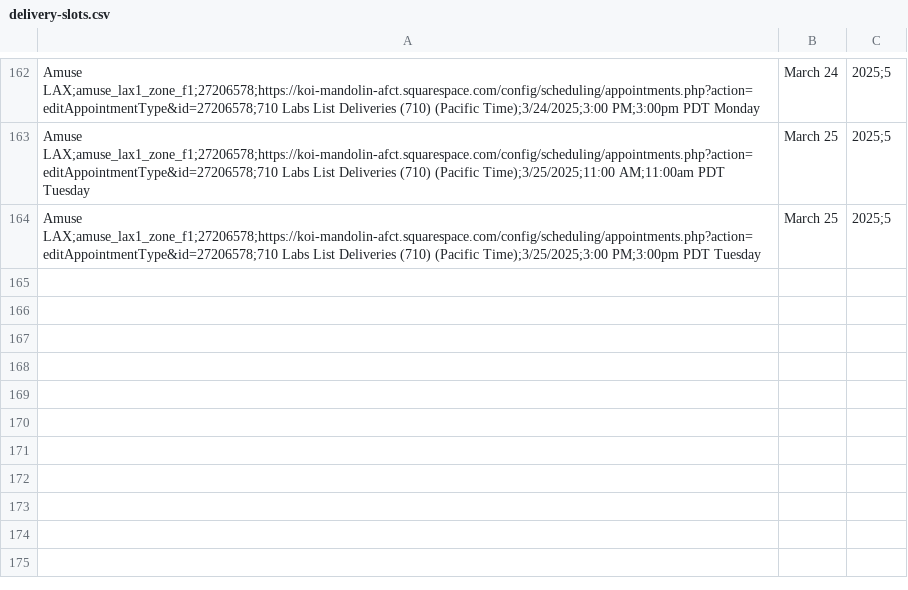
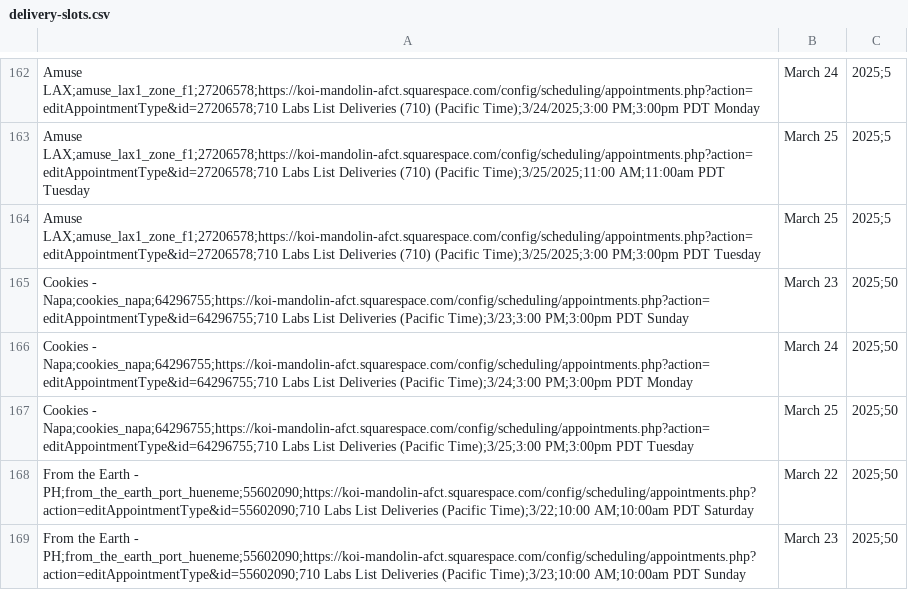
Before and after one commit to 710labs/seventen-functional-tests, a CSV file: utils/delivery-slots.csv, drawn as a sheet; only a part is shown, gaps mark what is left out.

Commit message:
Update delivery-slots.csv

```diff
--- a/utils/delivery-slots.csv
+++ b/utils/delivery-slots.csv
@@ -164 +164,6 @@ Amuse LAX;amuse_lax1_zone_f1;27206578;https://koi-mandolin-afct.squarespace.com/
 Amuse LAX;amuse_lax1_zone_f1;27206578;https://koi-mandolin-afct.squarespace.com/config/scheduling/appointments.php?action=editAppointmentType&id=27206578;710 Labs List Deliveries (710) (Pacific Time);3/25/2025;3:00 PM;3:00pm PDT Tuesday, March 25, 2025;5
+Cookies - Napa;cookies_napa;64296755;https://koi-mandolin-afct.squarespace.com/config/scheduling/appointments.php?action=editAppointmentType&id=64296755;710 Labs List Deliveries (Pacific Time);3/23;3:00 PM;3:00pm PDT Sunday, March 23, 2025;50
+Cookies - Napa;cookies_napa;64296755;https://koi-mandolin-afct.squarespace.com/config/scheduling/appointments.php?action=editAppointmentType&id=64296755;710 Labs List Deliveries (Pacific Time);3/24;3:00 PM;3:00pm PDT Monday, March 24, 2025;50
+Cookies - Napa;cookies_napa;64296755;https://koi-mandolin-afct.squarespace.com/config/scheduling/appointments.php?action=editAppointmentType&id=64296755;710 Labs List Deliveries (Pacific Time);3/25;3:00 PM;3:00pm PDT Tuesday, March 25, 2025;50
+From the Earth - PH;from_the_earth_port_hueneme;55602090;https://koi-mandolin-afct.squarespace.com/config/scheduling/appointments.php?action=editAppointmentType&id=55602090;710 Labs List Deliveries (Pacific Time);3/22;10:00 AM;10:00am PDT Saturday, March 22, 2025;50
+From the Earth - PH;from_the_earth_port_hueneme;55602090;https://koi-mandolin-afct.squarespace.com/config/scheduling/appointments.php?action=editAppointmentType&id=55602090;710 Labs List Deliveries (Pacific Time);3/23;10:00 AM;10:00am PDT Sunday, March 23, 2025;50
```
